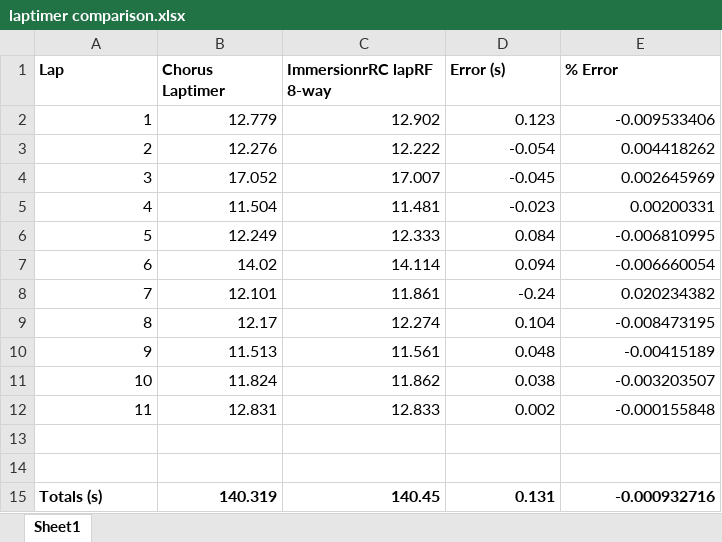
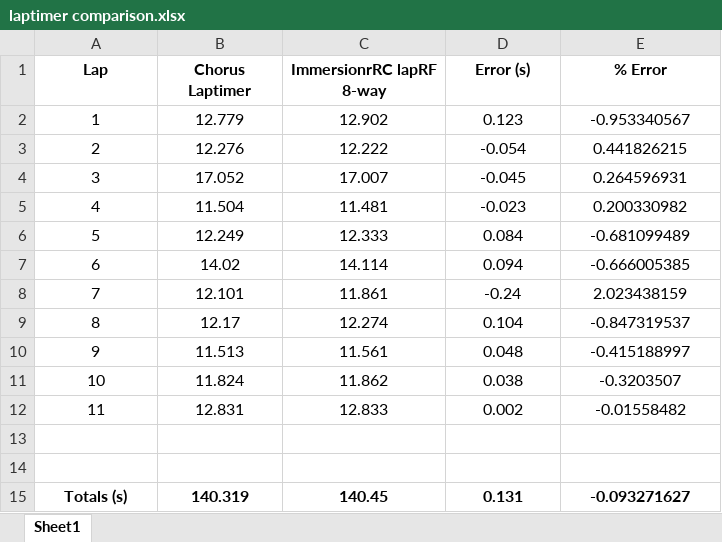
Before and after one commit to AlessandroAU/Chorus32-ESP32LapTimer, an Excel workbook: laptimer comparison.xlsx, sheet Sheet1, drawn as a sheet; values as stored, in another font and other column widths than the file's, no borders; charts and pictures not drawn; the diff names each change by its address in the sheet, - before the commit and + after, or states it on an @@ line.

```diff
--- a/laptimer comparison.xlsx (sheet Sheet1)
+++ b/laptimer comparison.xlsx (sheet Sheet1)
-A1:E1 alignment: left
+A1:E1 alignment: center
-A2:E12 alignment: right
+A2:E12 alignment: center
-E2 (% Error): -0.009533406
+E2 (% Error): -0.953340567
-E3 (% Error): 0.004418262
+E3 (% Error): 0.441826215
-E4 (% Error): 0.002645969
+E4 (% Error): 0.264596931
-E5 (% Error): 0.00200331
+E5 (% Error): 0.200330982
-E6 (% Error): -0.006810995
+E6 (% Error): -0.681099489
-E7 (% Error): -0.006660054
+E7 (% Error): -0.666005385
-E8 (% Error): 0.020234382
+E8 (% Error): 2.023438159
-E9 (% Error): -0.008473195
+E9 (% Error): -0.847319537
-E10 (% Error): -0.00415189
+E10 (% Error): -0.415188997
-E11 (% Error): -0.003203507
+E11 (% Error): -0.3203507
-E12 (% Error): -0.000155848
+E12 (% Error): -0.01558482
-A15 alignment: left
+A15 alignment: center
-B15:E15 alignment: right
+B15:E15 alignment: center
-E15 (% Error): -0.000932716
+E15 (% Error): -0.093271627
```
Also changed, not shown: 2 other files.
